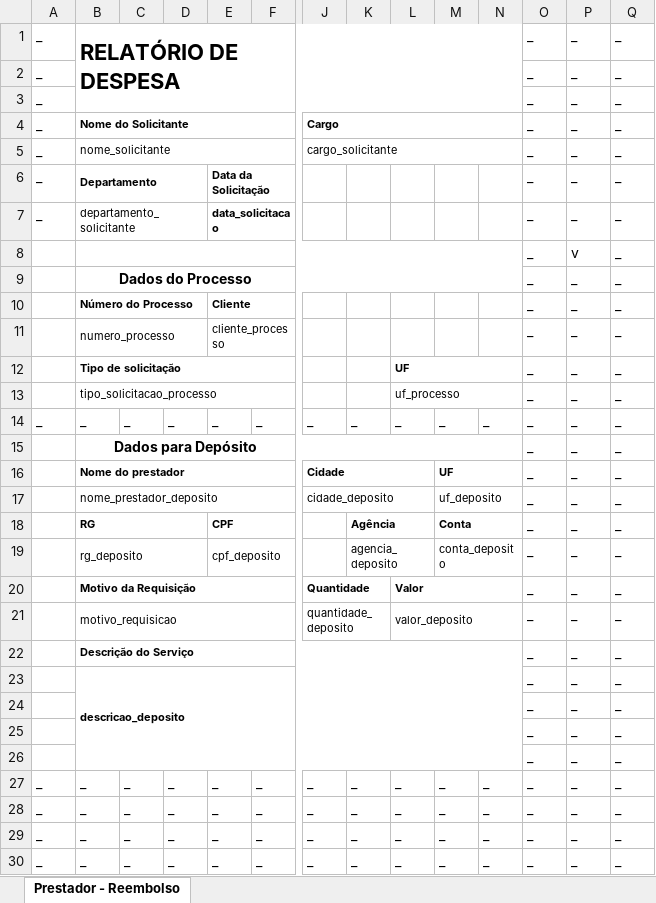
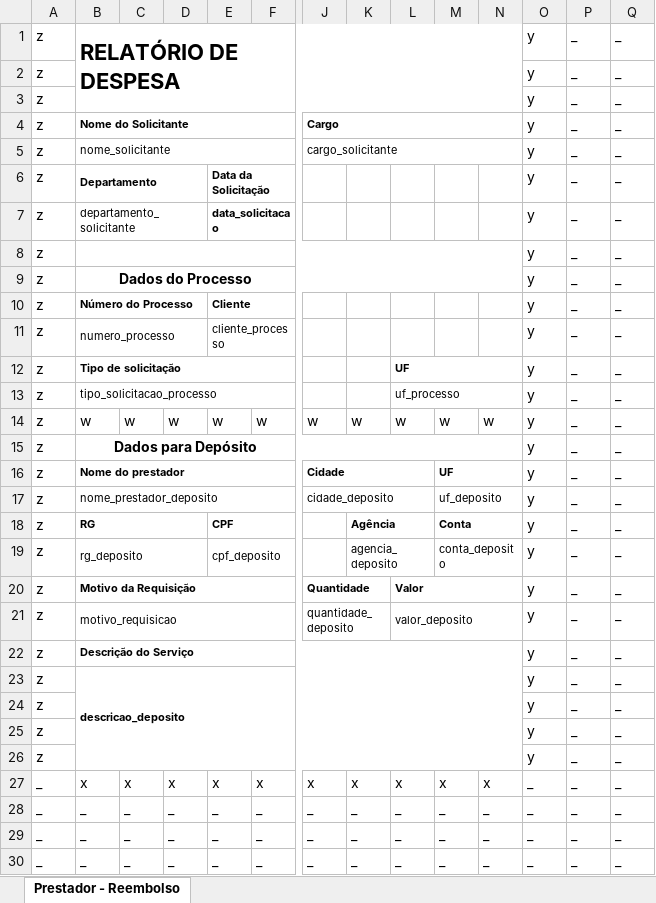
Before and after one commit to SilasLago/prestadores-servico, an Excel workbook: public/src/rg_base.xlsx, sheet Prestador - Reembolso, drawn as a sheet; only a part is shown, gaps mark what is left out; values as stored, in another font and other column widths than the file's, no borders; removed rows and columns are numbered as before the commit, all else as after; rows hold the shown columns only; the diff names each change by its address in the sheet, - before the commit and + after, or states it on an @@ line.

```diff
--- a/public/src/rg_base.xlsx (sheet Prestador - Reembolso)
+++ b/public/src/rg_base.xlsx (sheet Prestador - Reembolso)
-A1:A7: _
+A1:A7: z
-O1:O7: _
+O1:O7: y
-row 8:  |  |  |  |  |  |  |  |  |  |  | _ | v | _
+row 8: z |  |  |  |  |  |  |  |  |  |  | y | _ | _
-A9:A13: (empty)
+A9:A13: z
-O9:O13: _
+O9:O13: y
-row 14: _ | _ | _ | _ | _ | _ | _ | _ | _ | _ | _ | _ | _ | _
+row 14: z | w | w | w | w | w | w | w | w | w | w | y | _ | _
-A15:A26: (empty)
+A15:A26: z
-O15:O26: _
+O15:O26: y
-row 27: _ | _ | _ | _ | _ | _ | _ | _ | _ | _ | _ | _ | _ | _
+row 27: _ | x | x | x | x | x | x | x | x | x | x | _ | _ | _
```
Also changed, not shown: 2 other files.
